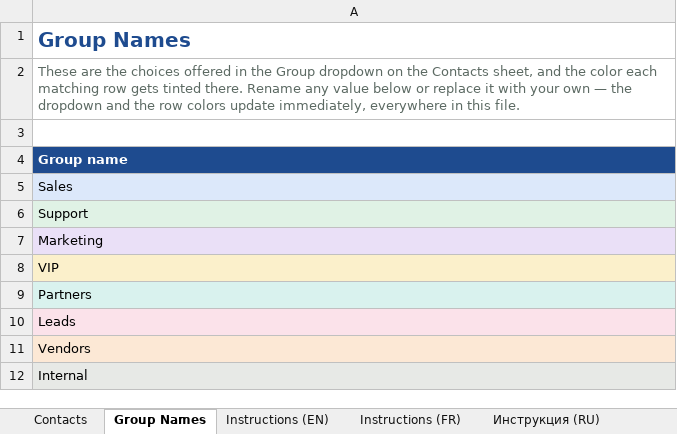
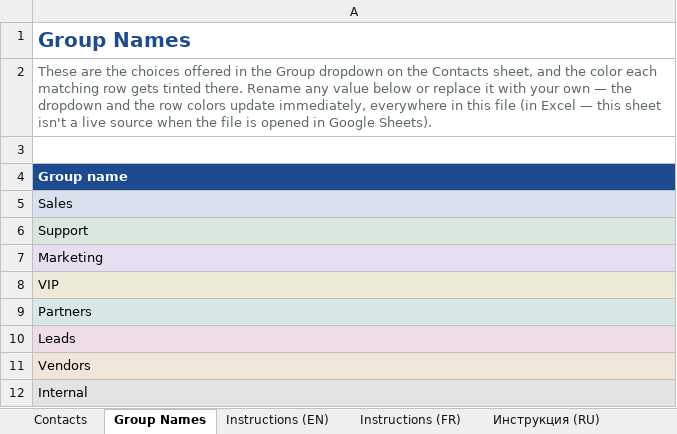
Before and after one commit to skymaverick171/letter-dispatcher, an Excel workbook: docs/google-sheets-template/Letter_Dispatcher_Contacts_Template.xlsx, sheet Group Names, drawn as a sheet; values as stored, in another font and other column widths than the file's, no borders; the diff names each change by its address in the sheet, - before the commit and + after, or states it on an @@ line.

```diff
--- a/docs/google-sheets-template/Letter_Dispatcher_Contacts_Template.xlsx (sheet Group Names)
+++ b/docs/google-sheets-template/Letter_Dispatcher_Contacts_Template.xlsx (sheet Group Names)
-A2: …in this file.
+A2: …in this file (in Excel — this sheet isn't a live source when the file is opened in Google Sheets).
```
Also changed, not shown: sheet Instructions (EN), sheet Instructions (FR), sheet Инструкция (RU).
